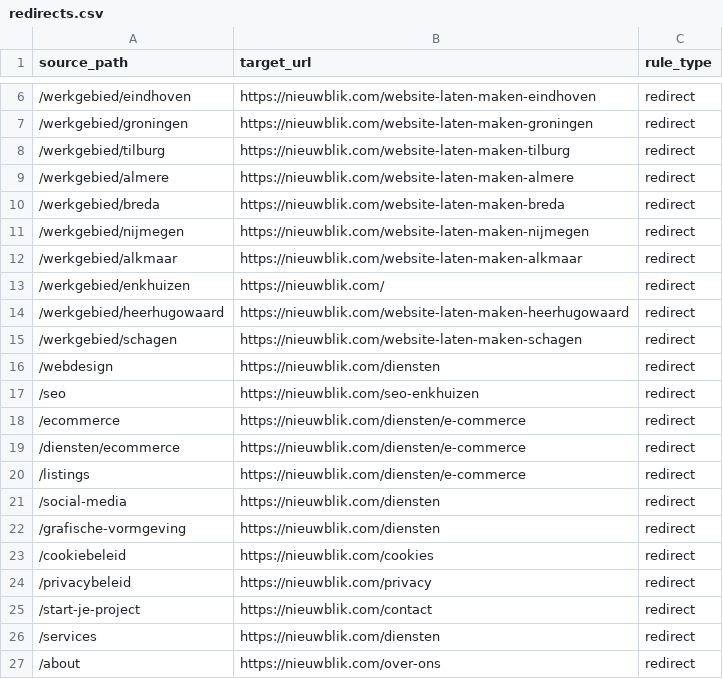
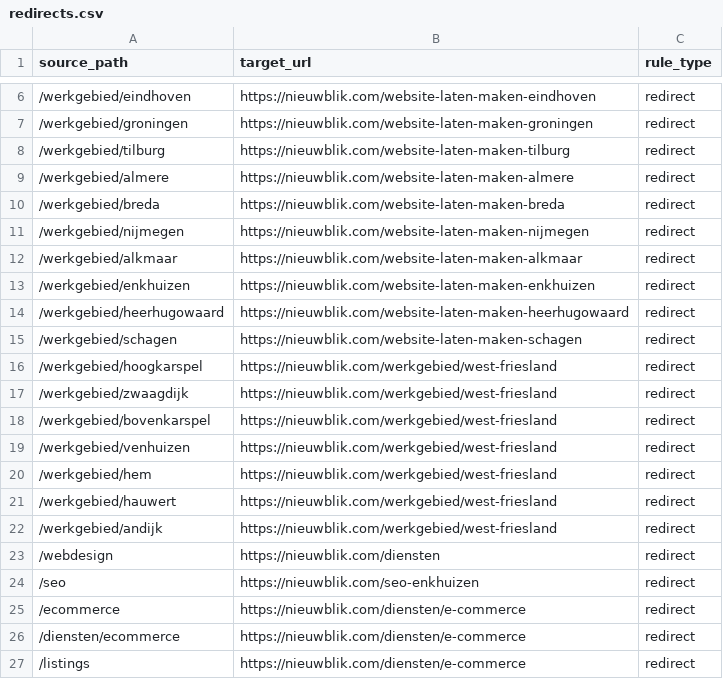
Before and after one commit to nieuwblik/Nieuwblik, a CSV file: redirects.csv, drawn as a sheet; only a part is shown, gaps mark what is left out; the shorter side is filled out with more unchanged rows.

```diff
--- a/redirects.csv
+++ b/redirects.csv
@@ -12,5 +12,12 @@ source_path,target_url,rule_type
 /werkgebied/alkmaar,https://nieuwblik.com/website-laten-maken-alkmaar,redirect
-/werkgebied/enkhuizen,https://nieuwblik.com/,redirect
+/werkgebied/enkhuizen,https://nieuwblik.com/website-laten-maken-enkhuizen,redirect
 /werkgebied/heerhugowaard,https://nieuwblik.com/website-laten-maken-heerhugowaard,redirect
 /werkgebied/schagen,https://nieuwblik.com/website-laten-maken-schagen,redirect
+/werkgebied/hoogkarspel,https://nieuwblik.com/werkgebied/west-friesland,redirect
+/werkgebied/zwaagdijk,https://nieuwblik.com/werkgebied/west-friesland,redirect
+/werkgebied/bovenkarspel,https://nieuwblik.com/werkgebied/west-friesland,redirect
+/werkgebied/venhuizen,https://nieuwblik.com/werkgebied/west-friesland,redirect
+/werkgebied/hem,https://nieuwblik.com/werkgebied/west-friesland,redirect
+/werkgebied/hauwert,https://nieuwblik.com/werkgebied/west-friesland,redirect
+/werkgebied/andijk,https://nieuwblik.com/werkgebied/west-friesland,redirect
 /webdesign,https://nieuwblik.com/diensten,redirect
```
Also changed, not shown: 8 other files.
